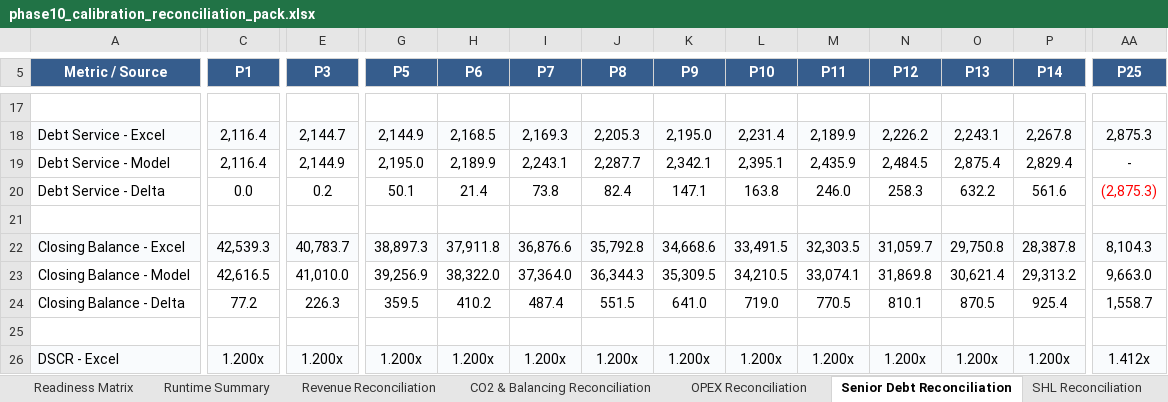
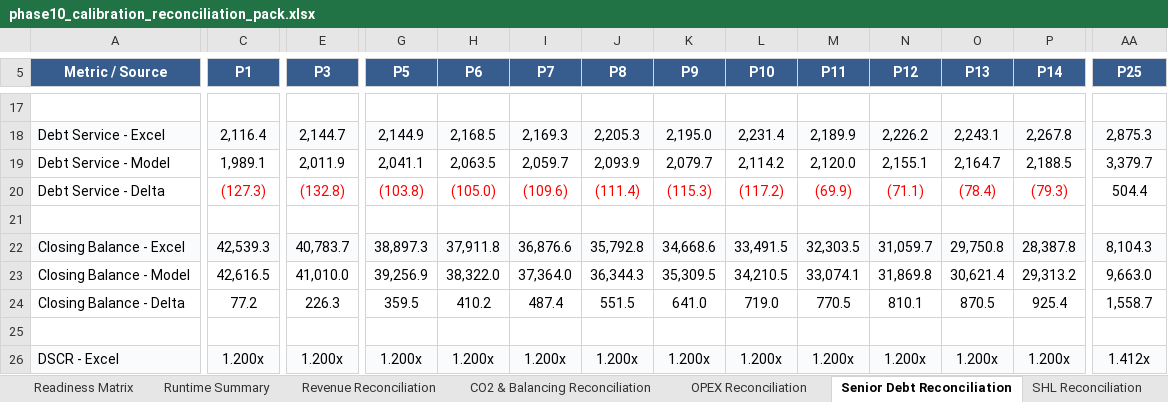
Before and after one commit to xofisamba/Finco1, an Excel workbook: reports/phase10_calibration_reconciliation_pack.xlsx, sheet Senior Debt Reconciliation, drawn as a sheet; only a part is shown, gaps mark what is left out; values as stored, in another font and other column widths than the file's, no borders; the diff covers the shown part only; the diff names each change by its address in the sheet, - before the commit and + after, or states it on an @@ line.

```diff
--- a/reports/phase10_calibration_reconciliation_pack.xlsx (sheet Senior Debt Reconciliation)
+++ b/reports/phase10_calibration_reconciliation_pack.xlsx (sheet Senior Debt Reconciliation)
-C19 (P1): 2,116.4
+C19 (P1): 1,989.1
-E19 (P3): 2,144.9
+E19 (P3): 2,011.9
-G19 (P5): 2,195.0
+G19 (P5): 2,041.1
-H19 (P6): 2,189.9
+H19 (P6): 2,063.5
-I19 (P7): 2,243.1
+I19 (P7): 2,059.7
-J19 (P8): 2,287.7
+J19 (P8): 2,093.9
-K19 (P9): 2,342.1
+K19 (P9): 2,079.7
-L19 (P10): 2,395.1
+L19 (P10): 2,114.2
-M19 (P11): 2,435.9
+M19 (P11): 2,120.0
-N19 (P12): 2,484.5
+N19 (P12): 2,155.1
-O19 (P13): 2,875.4
+O19 (P13): 2,164.7
-P19 (P14): 2,829.4
+P19 (P14): 2,188.5
-AA19 (P25): -
+AA19 (P25): 3,379.7
-C20 (P1): 0.0
+C20 (P1): (127.3)
-C20 text colour: black
+C20 text colour: #FF0000
-E20 (P3): 0.2
+E20 (P3): (132.8)
-E20 text colour: black
+E20 text colour: #FF0000
-G20 (P5): 50.1
+G20 (P5): (103.8)
-G20:P20 text colour: black
+G20:P20 text colour: #FF0000
-H20 (P6): 21.4
+H20 (P6): (105.0)
-I20 (P7): 73.8
+I20 (P7): (109.6)
-J20 (P8): 82.4
+J20 (P8): (111.4)
-K20 (P9): 147.1
+K20 (P9): (115.3)
-L20 (P10): 163.8
+L20 (P10): (117.2)
-M20 (P11): 246.0
+M20 (P11): (69.9)
-N20 (P12): 258.3
+N20 (P12): (71.1)
-O20 (P13): 632.2
+O20 (P13): (78.4)
-P20 (P14): 561.6
+P20 (P14): (79.3)
-AA20 (P25): (2,875.3)
+AA20 (P25): 504.4
-AA20 text colour: #FF0000
+AA20 text colour: black
```
Also changed, not shown: 60 edited cells and cell formats elsewhere in this sheet, sheet Tax R35-R67-R69, sheet SHL Reconciliation, sheet CFADS Waterfall, sheet Gap Register, sheet Distributions Sponsor, sheet Executive Summary, 9 more sheets, 6 other files.
